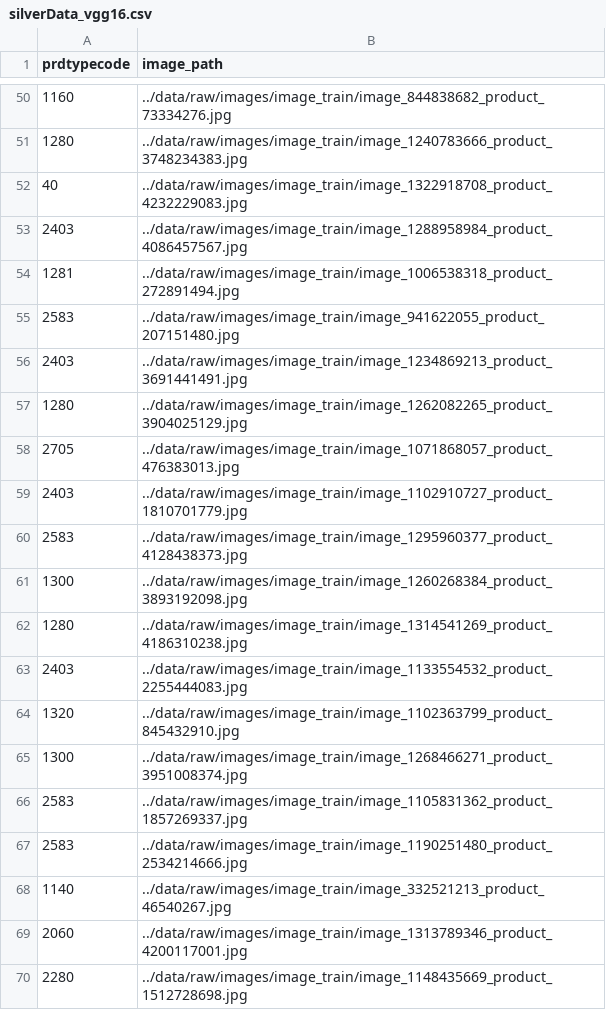
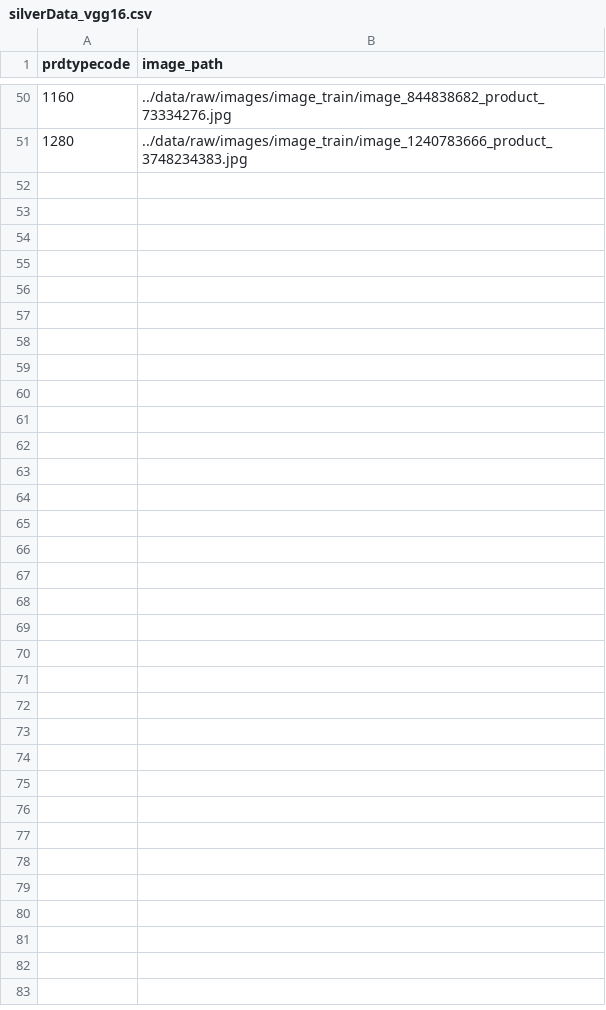
Before and after one commit to jo77Lu/mlops_rakuten2, a CSV file: data/clean/silverData_vgg16.csv, drawn as a sheet; only a part is shown, gaps mark what is left out; the diff covers the shown part only; the diff names each change by its address in the sheet, - before the commit and + after, or states it on an @@ line.

```diff
--- a/data/clean/silverData_vgg16.csv
+++ b/data/clean/silverData_vgg16.csv
-row 52: 40 | ../data/raw/images/image_train/image_1322918708_product_4232229083.jpg
-row 53: 2403 | ../data/raw/images/image_train/image_1288958984_product_4086457567.jpg
-row 54: 1281 | ../data/raw/images/image_train/image_1006538318_product_272891494.jpg
-row 55: 2583 | ../data/raw/images/image_train/image_941622055_product_207151480.jpg
-row 56: 2403 | ../data/raw/images/image_train/image_1234869213_product_3691441491.jpg
-row 57: 1280 | ../data/raw/images/image_train/image_1262082265_product_3904025129.jpg
-row 58: 2705 | ../data/raw/images/image_train/image_1071868057_product_476383013.jpg
-row 59: 2403 | ../data/raw/images/image_train/image_1102910727_product_1810701779.jpg
-row 60: 2583 | ../data/raw/images/image_train/image_1295960377_product_4128438373.jpg
-row 61: 1300 | ../data/raw/images/image_train/image_1260268384_product_3893192098.jpg
-row 62: 1280 | ../data/raw/images/image_train/image_1314541269_product_4186310238.jpg
-row 63: 2403 | ../data/raw/images/image_train/image_1133554532_product_2255444083.jpg
-row 64: 1320 | ../data/raw/images/image_train/image_1102363799_product_845432910.jpg
-row 65: 1300 | ../data/raw/images/image_train/image_1268466271_product_3951008374.jpg
-row 66: 2583 | ../data/raw/images/image_train/image_1105831362_product_1857269337.jpg
-row 67: 2583 | ../data/raw/images/image_train/image_1190251480_product_2534214666.jpg
-row 68: 1140 | ../data/raw/images/image_train/image_332521213_product_46540267.jpg
-row 69: 2060 | ../data/raw/images/image_train/image_1313789346_product_4200117001.jpg
-row 70: 2280 | ../data/raw/images/image_train/image_1148435669_product_1512728698.jpg
```
Also changed, not shown: 31 removed rows elsewhere in this file, 1 other file.
